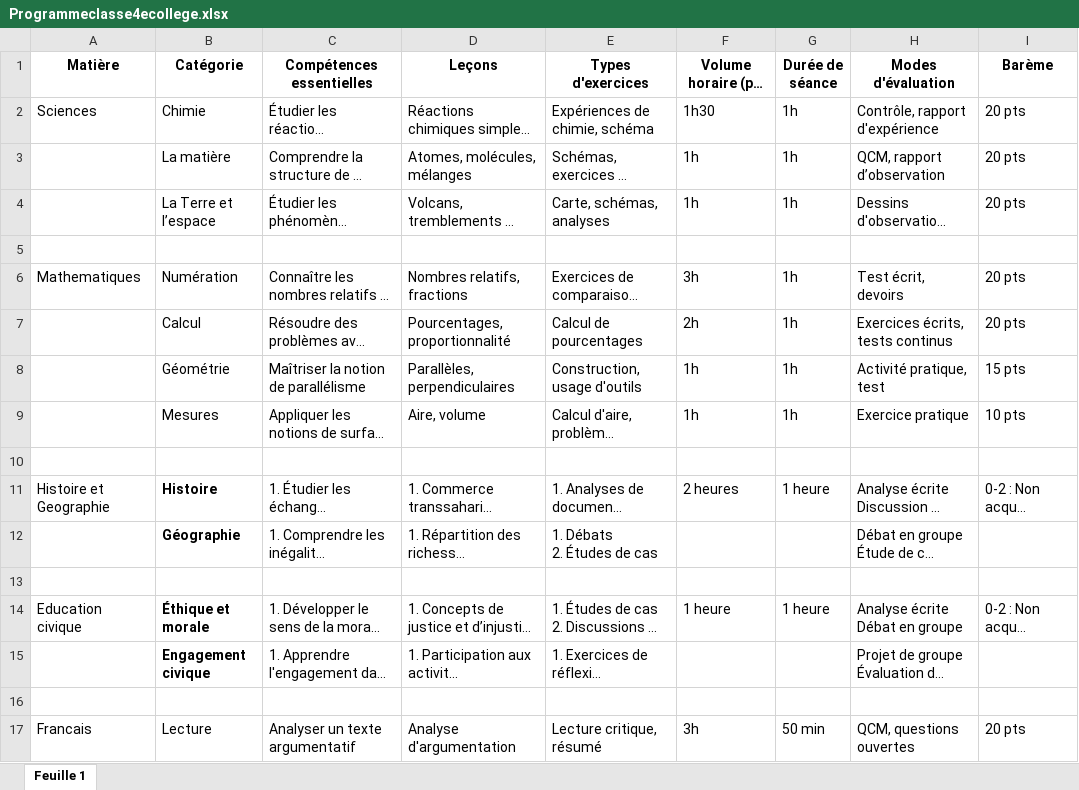
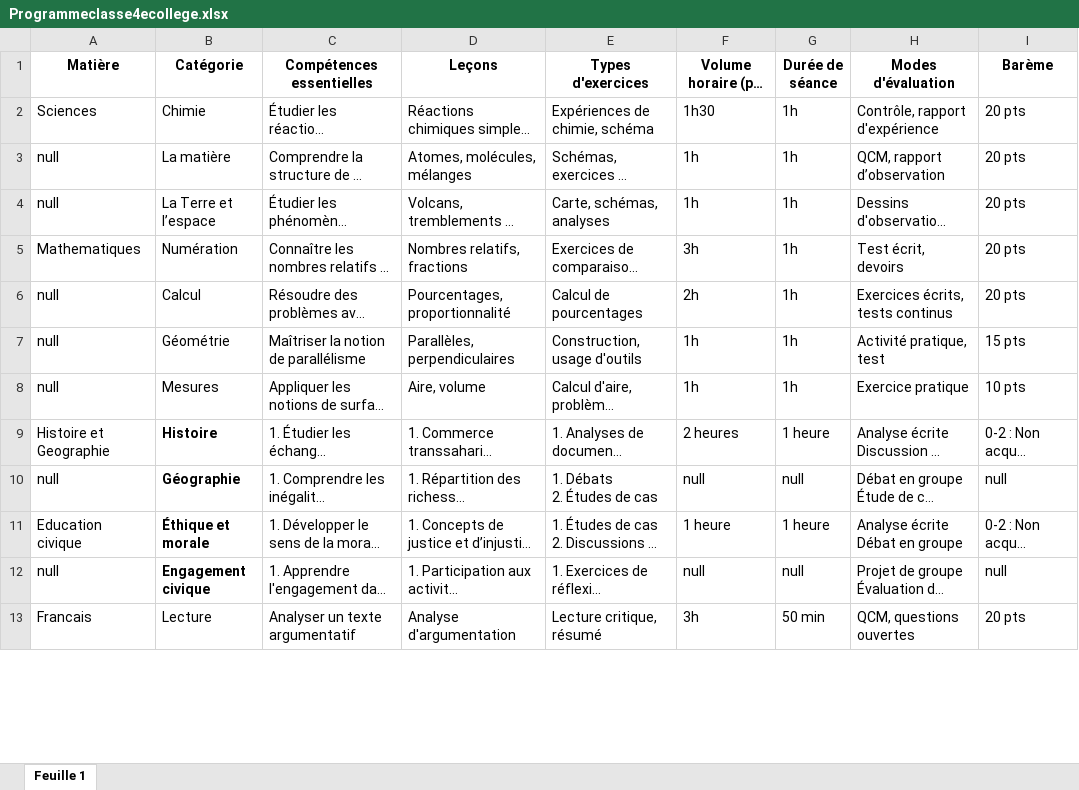
Before and after one commit to JeanneDiop/Gestion-Scolaire, an Excel workbook: resources/Programmes/Programmeclasse4ecollege.xlsx, sheet Feuille 1, drawn as a sheet; only a part is shown; long unchanged cells end in …; values as stored, in another font and other column widths than the file's, no borders; removed rows and columns are numbered as before the commit, all else as after; the diff covers the shown part only; the diff names each change by its address in the sheet, - before the commit and + after, or states it on an @@ line.

```diff
--- a/resources/Programmes/Programmeclasse4ecollege.xlsx (sheet Feuille 1)
+++ b/resources/Programmes/Programmeclasse4ecollege.xlsx (sheet Feuille 1)
-A3:A4 (Matière): (empty)
+A3:A4 (Matière): null
-row 5: (empty)
-A6:A8 (Matière): (empty)
+A6:A8 (Matière): null
-row 10: (empty)
-A10 (Matière): (empty)
+A10 (Matière): null
-F10 (Volume horaire (par semaine)): (empty)
+F10 (Volume horaire (par semaine)): null
-G10 (Durée de séance): (empty)
+G10 (Durée de séance): null
-I10 (Barème): (empty)
+I10 (Barème): null
-row 13: (empty)
-A12 (Matière): (empty)
+A12 (Matière): null
-F12 (Volume horaire (par semaine)): (empty)
+F12 (Volume horaire (par semaine)): null
-G12 (Durée de séance): (empty)
+G12 (Durée de séance): null
-I12 (Barème): (empty)
+I12 (Barème): null
-row 16: (empty)
```
Also changed, not shown: 8 removed rows and 79 edited cells elsewhere in this sheet, resources/Programmes/Programmeclasse3ecollege.xlsx, resources/Programmes/Programmeclasse5ecollege.xlsx, 1 other file.
